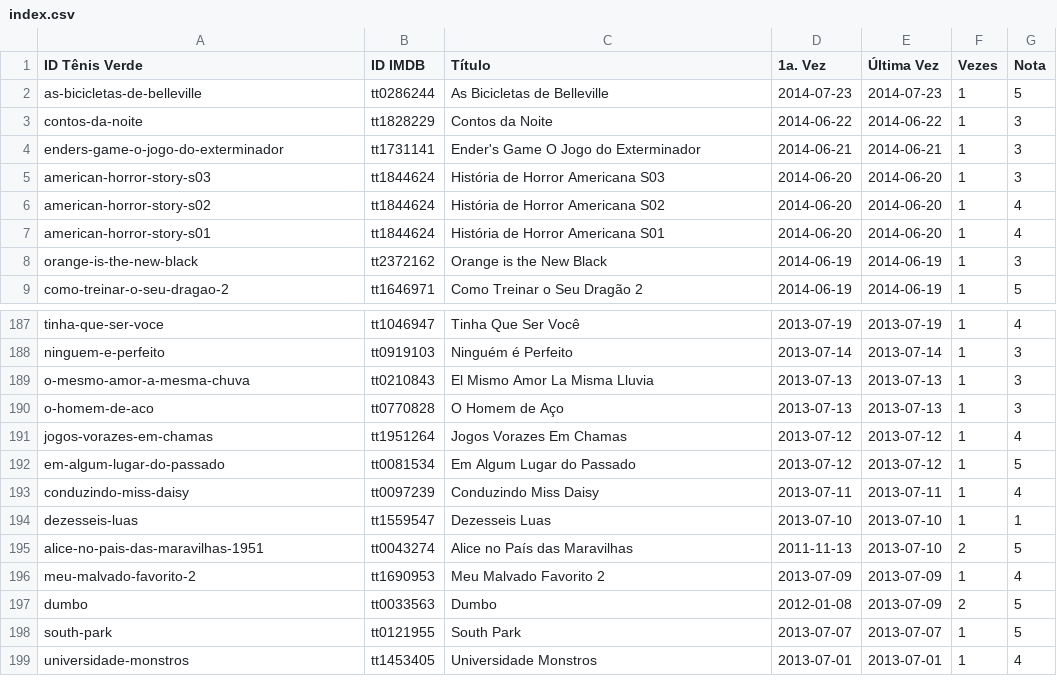
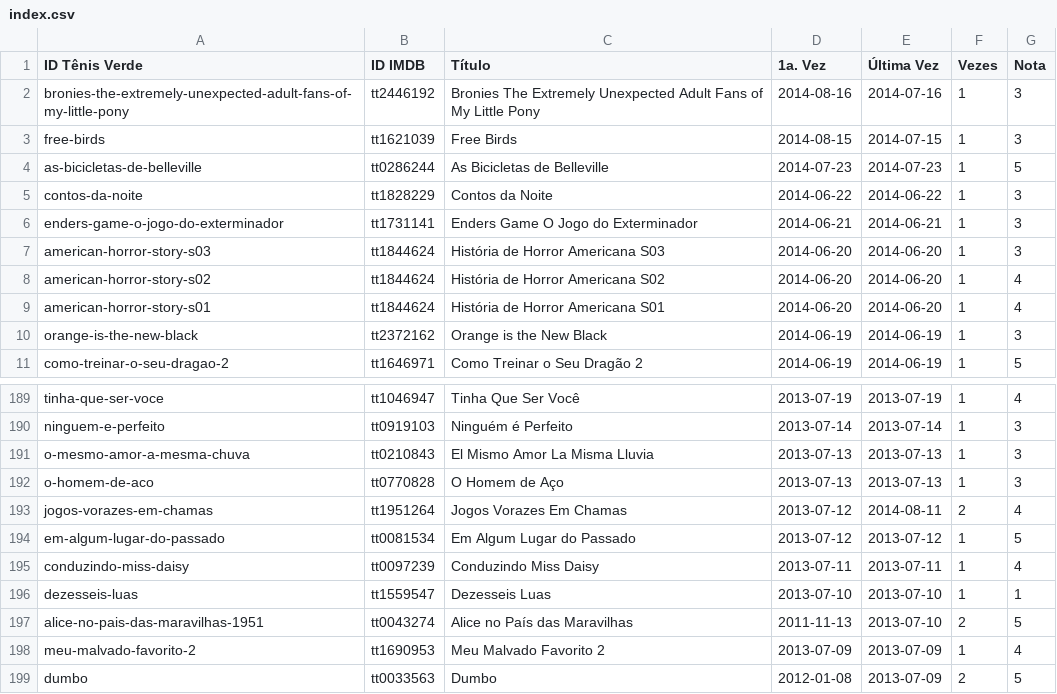
Before and after one commit to caloni/journal, a CSV file: lists/index.csv, drawn as a sheet; only a part is shown, gaps mark what is left out; the shorter side is filled out with more unchanged rows.

```diff
--- a/lists/index.csv
+++ b/lists/index.csv
@@ -1,5 +1,7 @@
 ID Tênis Verde,ID IMDB,Título,1a. Vez,Última Vez,Vezes,Nota
+bronies-the-extremely-unexpected-adult-fans-of-my-little-pony,tt2446192,Bronies The Extremely Unexpected Adult Fans of My Little Pony,2014-08-16,2014-07-16,1,3
+free-birds,tt1621039,Free Birds,2014-08-15,2014-07-15,1,3
 as-bicicletas-de-belleville,tt0286244,As Bicicletas de Belleville,2014-07-23,2014-07-23,1,5
 contos-da-noite,tt1828229,Contos da Noite,2014-06-22,2014-06-22,1,3
-enders-game-o-jogo-do-exterminador,tt1731141,Ender's Game O Jogo do Exterminador,2014-06-21,2014-06-21,1,3
+enders-game-o-jogo-do-exterminador,tt1731141,Enders Game O Jogo do Exterminador,2014-06-21,2014-06-21,1,3
 american-horror-story-s03,tt1844624,História de Horror Americana S03,2014-06-20,2014-06-20,1,3
@@ -190,3 +192,3 @@ o-mesmo-amor-a-mesma-chuva,tt0210843,El Mismo Amor La Misma Lluvia,2013-07-13,20
 o-homem-de-aco,tt0770828,O Homem de Aço,2013-07-13,2013-07-13,1,3
-jogos-vorazes-em-chamas,tt1951264,Jogos Vorazes Em Chamas,2013-07-12,2013-07-12,1,4
+jogos-vorazes-em-chamas,tt1951264,Jogos Vorazes Em Chamas,2013-07-12,2014-08-11,2,4
 em-algum-lugar-do-passado,tt0081534,Em Algum Lugar do Passado,2013-07-12,2013-07-12,1,5
```
Also changed, not shown: 1 other file.
